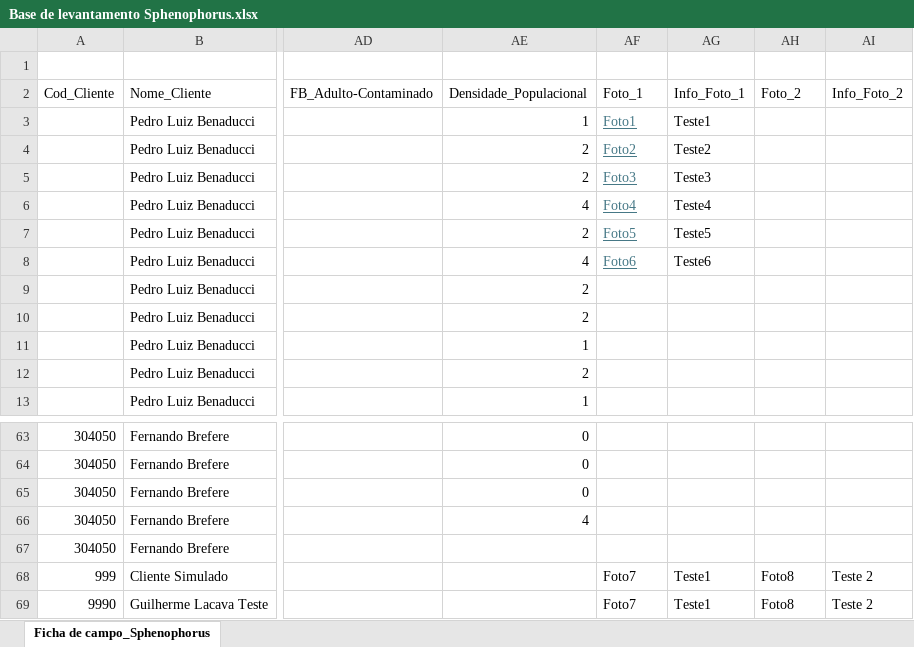
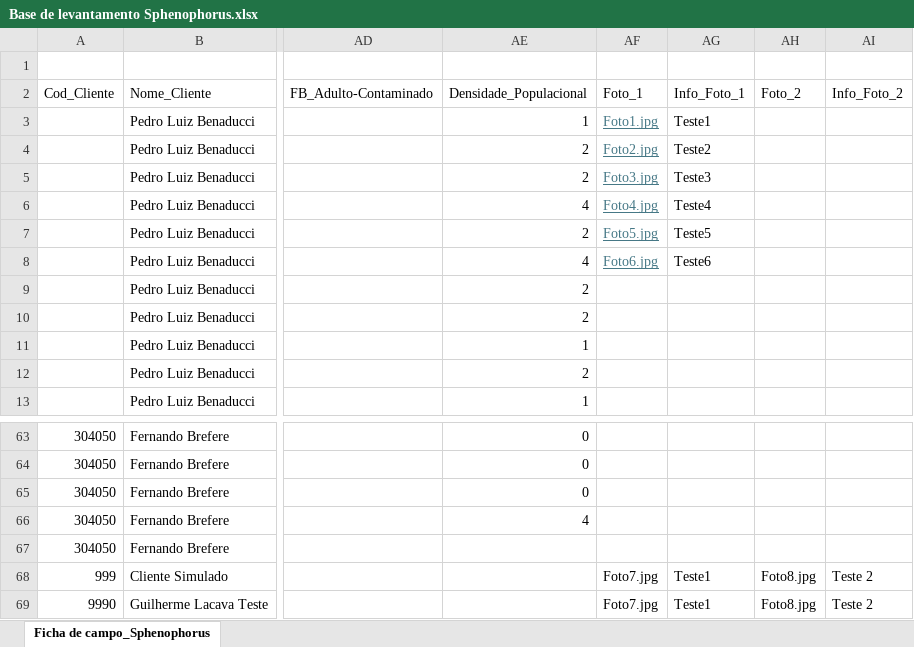
Before and after one commit to fatbrefere/projeto_sphenophorus, an Excel workbook: data/Base de levantamento Sphenophorus.xlsx, sheet Ficha de campo_Sphenophorus, drawn as a sheet; only a part is shown, gaps mark what is left out; values as stored, in another font and other column widths than the file's, no borders; table styles not drawn; the diff names each change by its address in the sheet, - before the commit and + after, or states it on an @@ line.

Commit message:
atualização de tipo de foto

```diff
--- a/data/Base de levantamento Sphenophorus.xlsx (sheet Ficha de campo_Sphenophorus)
+++ b/data/Base de levantamento Sphenophorus.xlsx (sheet Ficha de campo_Sphenophorus)
-AF3 (Foto_1): Foto1
+AF3 (Foto_1): Foto1.jpg
-AF4 (Foto_1): Foto2
+AF4 (Foto_1): Foto2.jpg
-AF5 (Foto_1): Foto3
+AF5 (Foto_1): Foto3.jpg
-AF6 (Foto_1): Foto4
+AF6 (Foto_1): Foto4.jpg
-AF7 (Foto_1): Foto5
+AF7 (Foto_1): Foto5.jpg
-AF8 (Foto_1): Foto6
+AF8 (Foto_1): Foto6.jpg
-AF68:AF69 (Foto_1): Foto7
+AF68:AF69 (Foto_1): Foto7.jpg
-AH68:AH69 (Foto_2): Foto8
+AH68:AH69 (Foto_2): Foto8.jpg
```
